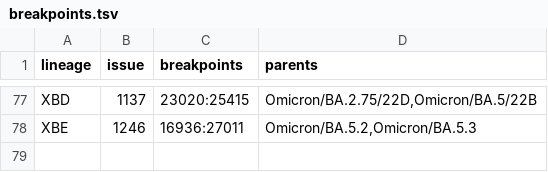
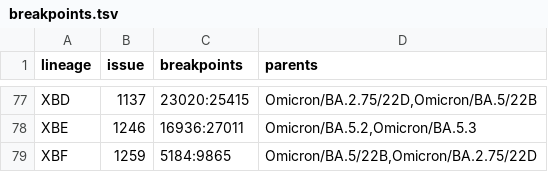
Before and after one commit to ktmeaton/ncov-recombinant, a TSV file: resources/breakpoints.tsv, drawn as a sheet; only a part is shown, gaps mark what is left out; the diff names each change by its address in the sheet, - before the commit and + after, or states it on an @@ line.

Commit message:
resources: add XBF to curated breakpoints for #196

```diff
--- a/resources/breakpoints.tsv
+++ b/resources/breakpoints.tsv
+row 79: XBF | 1259 | 5184:9865 | Omicron/BA.5/22B,Omicron/BA.2.75/22D
```
Also changed, not shown: resources/breakpoints_clade.tsv, resources/issue_to_lineage.tsv, 4 other files.
